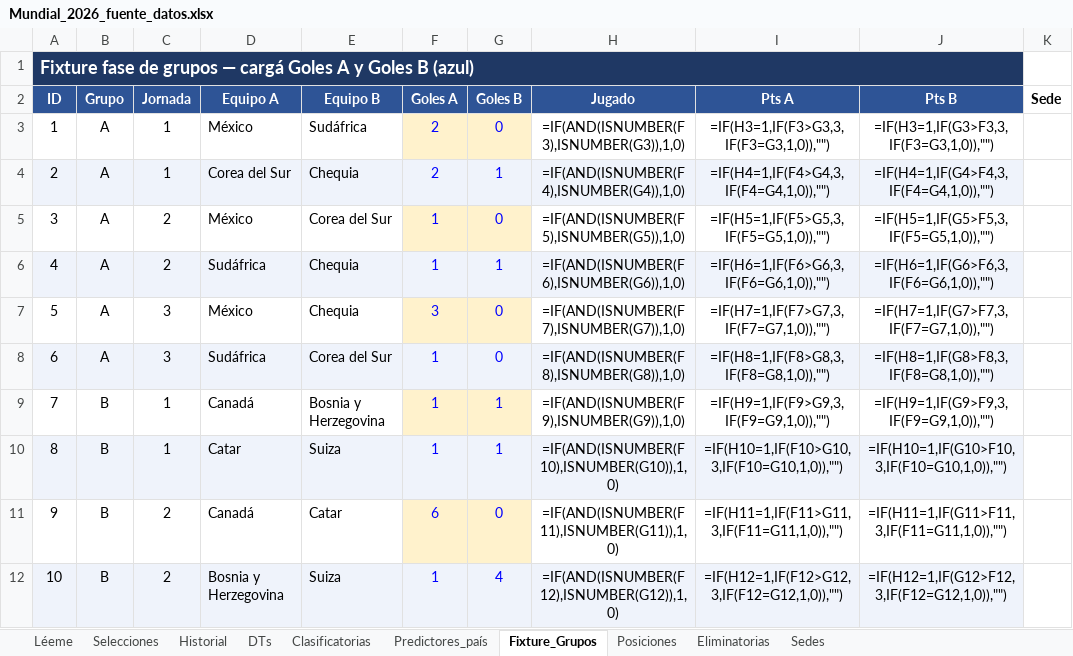
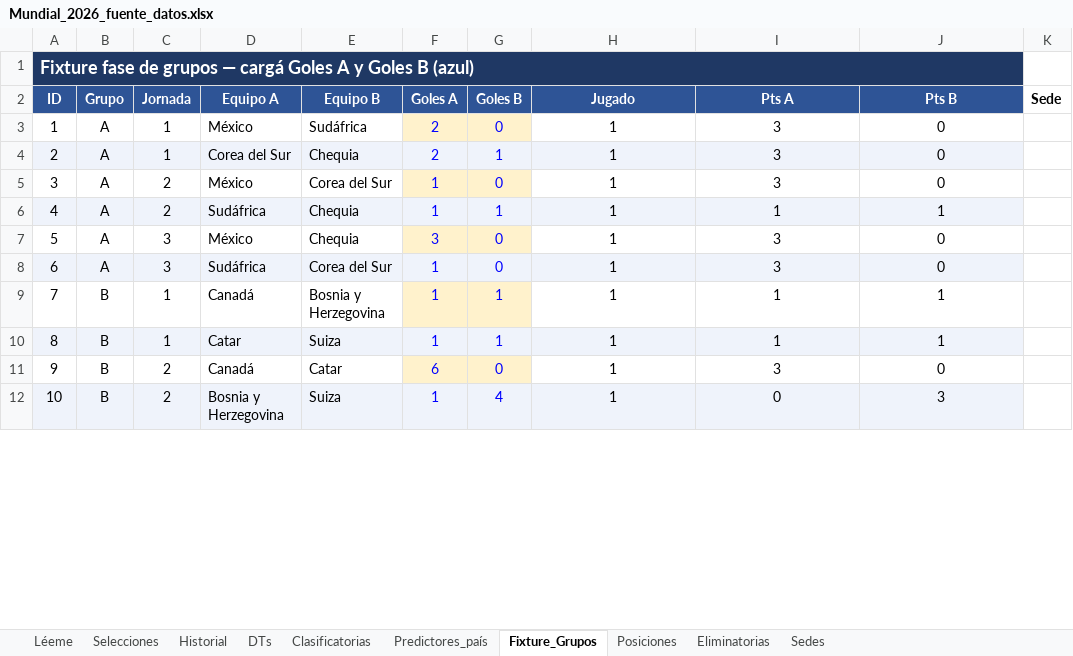
Before and after one commit to santiagoriverti/ML_prediccion_mundial2026, an Excel workbook: Mundial_2026_fuente_datos.xlsx, sheet Fixture_Grupos, drawn as a sheet; only a part is shown; values as stored, in another font and other column widths than the file's, no borders; formulas without a stored value are shown as written; the diff covers the shown part only; the diff names each change by its address in the sheet, - before the commit and + after, or states it on an @@ line.

```diff
--- a/Mundial_2026_fuente_datos.xlsx (sheet Fixture_Grupos)
+++ b/Mundial_2026_fuente_datos.xlsx (sheet Fixture_Grupos)
-H3 (Jugado): =IF(AND(ISNUMBER(F3),ISNUMBER(G3)),1,0)
+H3 (Jugado): 1
-I3 (Pts A): =IF(H3=1,IF(F3>G3,3,IF(F3=G3,1,0)),"")
+I3 (Pts A): 3
-J3 (Pts B): =IF(H3=1,IF(G3>F3,3,IF(F3=G3,1,0)),"")
+J3 (Pts B): 0
-H4 (Jugado): =IF(AND(ISNUMBER(F4),ISNUMBER(G4)),1,0)
+H4 (Jugado): 1
-I4 (Pts A): =IF(H4=1,IF(F4>G4,3,IF(F4=G4,1,0)),"")
+I4 (Pts A): 3
-J4 (Pts B): =IF(H4=1,IF(G4>F4,3,IF(F4=G4,1,0)),"")
+J4 (Pts B): 0
-H5 (Jugado): =IF(AND(ISNUMBER(F5),ISNUMBER(G5)),1,0)
+H5 (Jugado): 1
-I5 (Pts A): =IF(H5=1,IF(F5>G5,3,IF(F5=G5,1,0)),"")
+I5 (Pts A): 3
-J5 (Pts B): =IF(H5=1,IF(G5>F5,3,IF(F5=G5,1,0)),"")
+J5 (Pts B): 0
-H6 (Jugado): =IF(AND(ISNUMBER(F6),ISNUMBER(G6)),1,0)
+H6 (Jugado): 1
-I6 (Pts A): =IF(H6=1,IF(F6>G6,3,IF(F6=G6,1,0)),"")
+I6 (Pts A): 1
-J6 (Pts B): =IF(H6=1,IF(G6>F6,3,IF(F6=G6,1,0)),"")
+J6 (Pts B): 1
-H7 (Jugado): =IF(AND(ISNUMBER(F7),ISNUMBER(G7)),1,0)
+H7 (Jugado): 1
-I7 (Pts A): =IF(H7=1,IF(F7>G7,3,IF(F7=G7,1,0)),"")
+I7 (Pts A): 3
-J7 (Pts B): =IF(H7=1,IF(G7>F7,3,IF(F7=G7,1,0)),"")
+J7 (Pts B): 0
-H8 (Jugado): =IF(AND(ISNUMBER(F8),ISNUMBER(G8)),1,0)
+H8 (Jugado): 1
-I8 (Pts A): =IF(H8=1,IF(F8>G8,3,IF(F8=G8,1,0)),"")
+I8 (Pts A): 3
-J8 (Pts B): =IF(H8=1,IF(G8>F8,3,IF(F8=G8,1,0)),"")
+J8 (Pts B): 0
-H9 (Jugado): =IF(AND(ISNUMBER(F9),ISNUMBER(G9)),1,0)
+H9 (Jugado): 1
-I9 (Pts A): =IF(H9=1,IF(F9>G9,3,IF(F9=G9,1,0)),"")
+I9 (Pts A): 1
-J9 (Pts B): =IF(H9=1,IF(G9>F9,3,IF(F9=G9,1,0)),"")
+J9 (Pts B): 1
-H10 (Jugado): =IF(AND(ISNUMBER(F10),ISNUMBER(G10)),1,0)
+H10 (Jugado): 1
-I10 (Pts A): =IF(H10=1,IF(F10>G10,3,IF(F10=G10,1,0)),"")
+I10 (Pts A): 1
-J10 (Pts B): =IF(H10=1,IF(G10>F10,3,IF(F10=G10,1,0)),"")
+J10 (Pts B): 1
-H11 (Jugado): =IF(AND(ISNUMBER(F11),ISNUMBER(G11)),1,0)
+H11 (Jugado): 1
-I11 (Pts A): =IF(H11=1,IF(F11>G11,3,IF(F11=G11,1,0)),"")
+I11 (Pts A): 3
-J11 (Pts B): =IF(H11=1,IF(G11>F11,3,IF(F11=G11,1,0)),"")
+J11 (Pts B): 0
-H12 (Jugado): =IF(AND(ISNUMBER(F12),ISNUMBER(G12)),1,0)
+H12 (Jugado): 1
-I12 (Pts A): =IF(H12=1,IF(F12>G12,3,IF(F12=G12,1,0)),"")
+I12 (Pts A): 0
-J12 (Pts B): =IF(H12=1,IF(G12>F12,3,IF(F12=G12,1,0)),"")
+J12 (Pts B): 3
```
Also changed, not shown: 190 edited cells elsewhere in this sheet, sheet Posiciones, sheet Clasificatorias, sheet Historial, sheet Eliminatorias, 4 other files.
